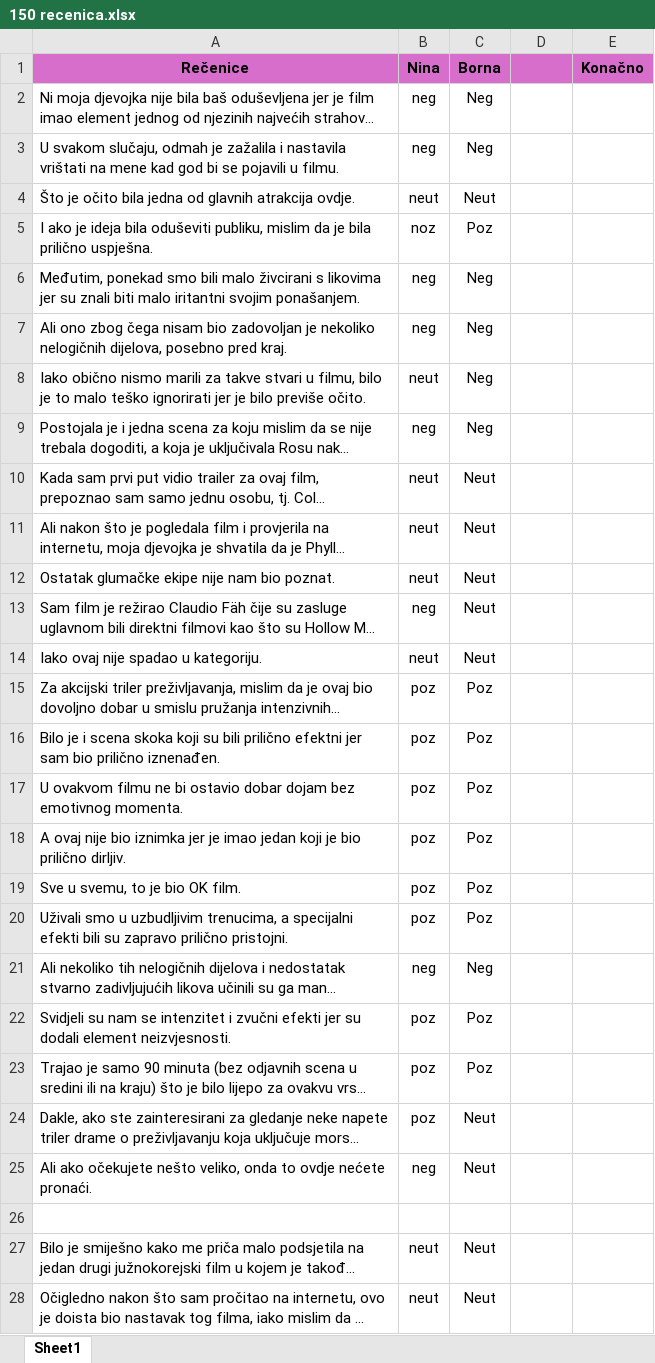
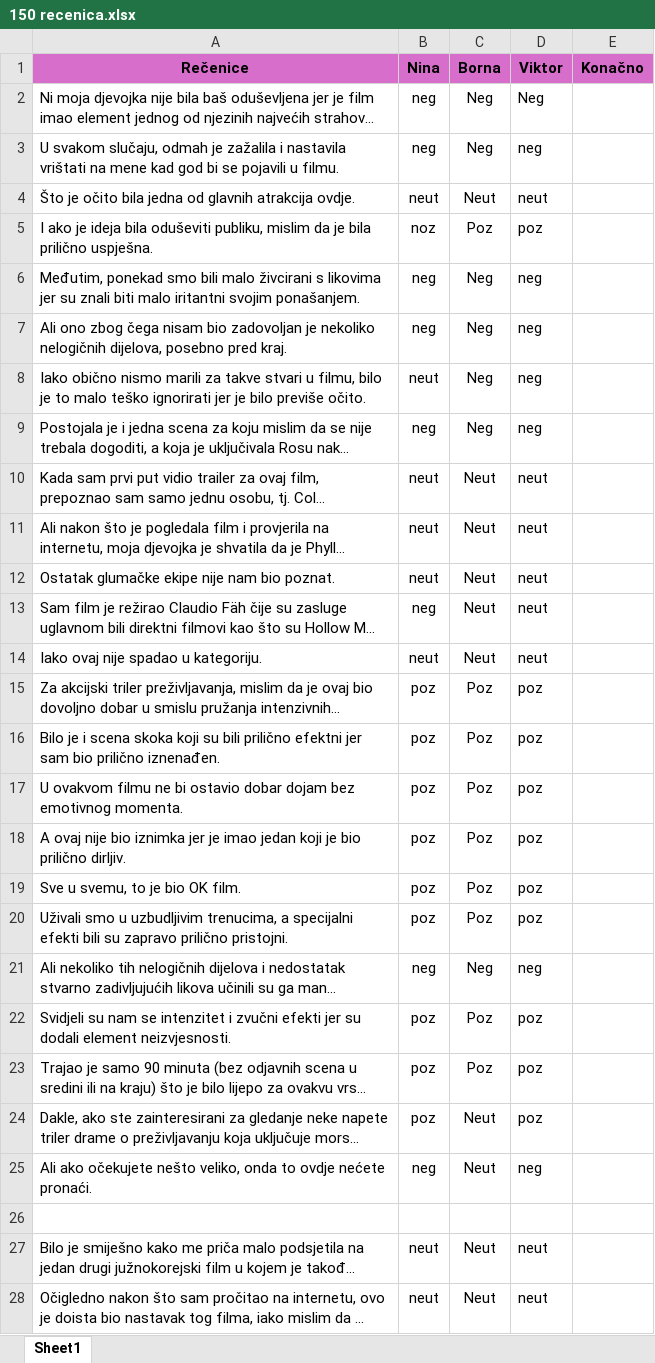
Before and after one commit to BoViNiMa/OPJ, an Excel workbook: 150 recenica.xlsx, sheet Sheet1, drawn as a sheet; only a part is shown; long unchanged cells end in …; values as stored, in another font and other column widths than the file's, no borders; the diff covers the shown part only; the diff names each change by its address in the sheet, - before the commit and + after, or states it on an @@ line.

Commit message:
Add files via upload
Dodao svoju evaluaciju

```diff
--- a/150 recenica.xlsx (sheet Sheet1)
+++ b/150 recenica.xlsx (sheet Sheet1)
-D1: (empty)
+D1: Viktor
-D2 (Viktor): (empty)
+D2 (Viktor): Neg
-D3 (Viktor): (empty)
+D3 (Viktor): neg
-D4 (Viktor): (empty)
+D4 (Viktor): neut
-D5 (Viktor): (empty)
+D5 (Viktor): poz
-D6:D9 (Viktor): (empty)
+D6:D9 (Viktor): neg
-D10:D14 (Viktor): (empty)
+D10:D14 (Viktor): neut
-D15:D20 (Viktor): (empty)
+D15:D20 (Viktor): poz
-D21 (Viktor): (empty)
+D21 (Viktor): neg
-D22:D24 (Viktor): (empty)
+D22:D24 (Viktor): poz
-D25 (Viktor): (empty)
+D25 (Viktor): neg
-D27:D28 (Viktor): (empty)
+D27:D28 (Viktor): neut
```
Also changed, not shown: 120 edited cells elsewhere in this sheet.
